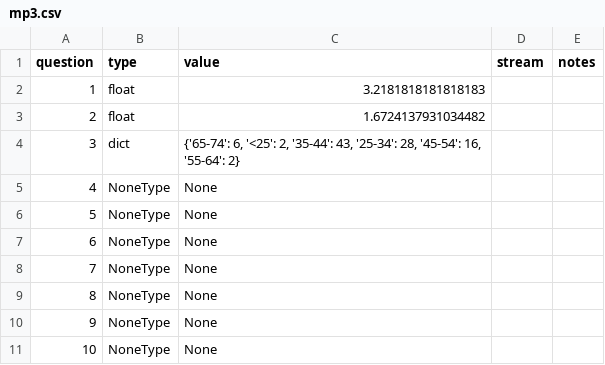
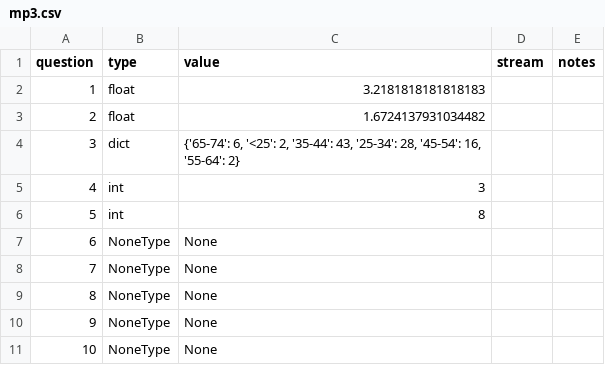
Before and after one commit to AyushPatra2006/MP3, a CSV file: projects/mp3/mp3.csv, drawn as a sheet.

```diff
--- a/projects/mp3/mp3.csv
+++ b/projects/mp3/mp3.csv
@@ -4,4 +4,4 @@ question,type,value,stream,notes
 3,dict,"{'65-74': 6, '<25': 2, '35-44': 43, '25-34': 28, '45-54': 16, '55-64': 2}",,
-4,NoneType,None,,
-5,NoneType,None,,
+4,int,3,,
+5,int,8,,
 6,NoneType,None,,
```
Also changed, not shown: 3 other files.
